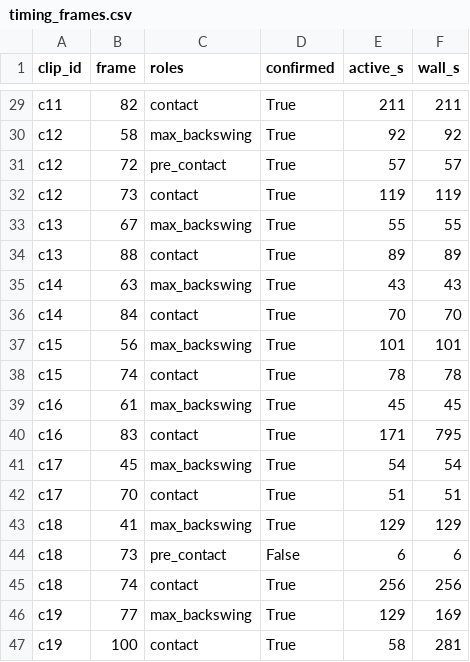
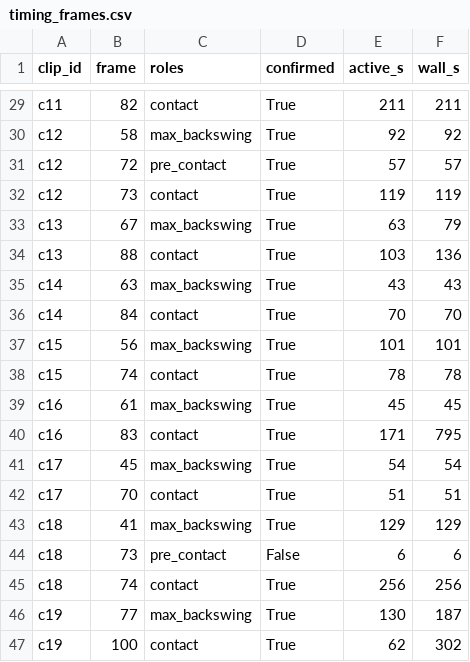
Before and after one commit to OkayWheresAamir/kickcoachv2, a CSV file: results/labelling/timing_frames.csv, drawn as a sheet; only a part is shown, gaps mark what is left out.

Commit message:
Phase 3 (6/6): results: results/e1.csv, results/e1_angles.csv, results/e1_decision.json, results/e1_points.csv and 5 more
Phase 3: E1 picks RTMPose (85% vs 65% PCK@0.1); signal, events, features and quality gate on all 26 clips; ankle angle dropped

```diff
--- a/results/labelling/timing_frames.csv
+++ b/results/labelling/timing_frames.csv
@@ -32,4 +32,4 @@ c12,72,pre_contact,True,57,57
 c12,73,contact,True,119,119
-c13,67,max_backswing,True,55,55
-c13,88,contact,True,89,89
+c13,67,max_backswing,True,63,79
+c13,88,contact,True,103,136
 c14,63,max_backswing,True,43,43
@@ -45,3 +45,3 @@ c18,73,pre_contact,False,6,6
 c18,74,contact,True,256,256
-c19,77,max_backswing,True,129,169
-c19,100,contact,True,58,281
+c19,77,max_backswing,True,130,187
+c19,100,contact,True,62,302
```
Also changed, not shown: results/labelling/timing_clips.csv, 33 other files.
